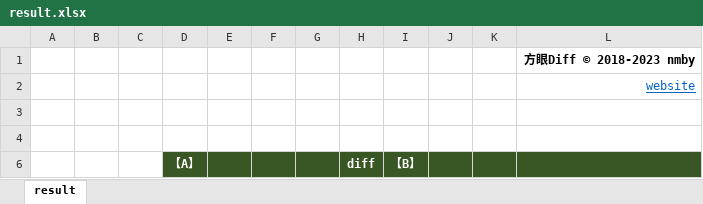
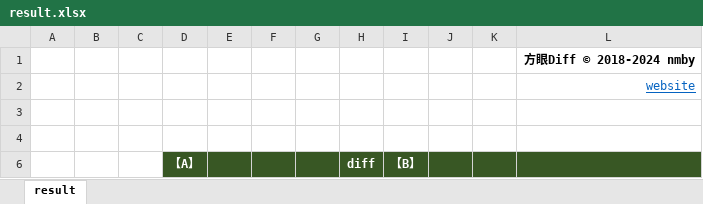
Before and after one commit to nmby/hogandiff4, an Excel workbook: xyz.hotchpotch.hogandiff/src/main/resources/result.xlsx, sheet result, drawn as a sheet; values as stored, in another font and other column widths than the file's, no borders; conditional formats not drawn; the diff names each change by its address in the sheet, - before the commit and + after, or states it on an @@ line.

Commit message:
Excelテンプレート上のライセンス表記の年号を更新（2023 -> 2024）

```diff
--- a/xyz.hotchpotch.hogandiff/src/main/resources/result.xlsx (sheet result)
+++ b/xyz.hotchpotch.hogandiff/src/main/resources/result.xlsx (sheet result)
-L1: 方眼Diff © 2018-2023 nmby
+L1: 方眼Diff © 2018-2024 nmby
```
